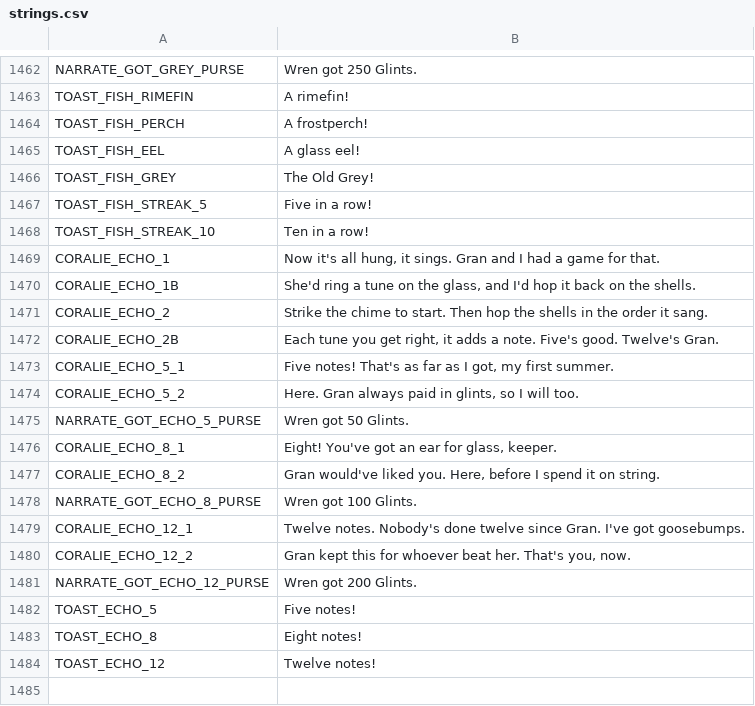
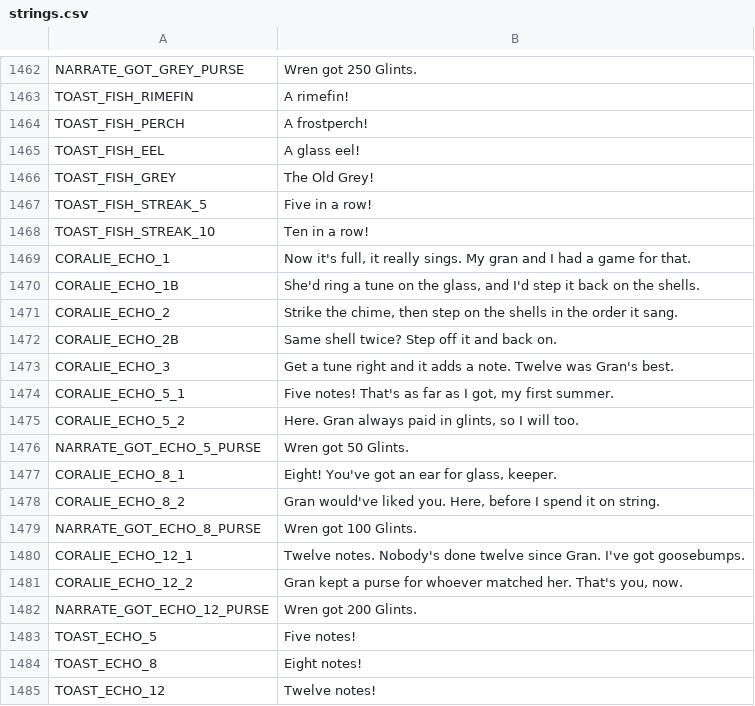
Before and after one commit to ashciraulo/Leviathan, a CSV file: locale/strings.csv, drawn as a sheet; only a part is shown, gaps mark what is left out.

```diff
--- a/locale/strings.csv
+++ b/locale/strings.csv
@@ -1468,6 +1468,7 @@ TOAST_FISH_STREAK_5,Five in a row!
 TOAST_FISH_STREAK_10,Ten in a row!
-CORALIE_ECHO_1,"Now it's all hung, it sings. Gran and I had a game for that."
-CORALIE_ECHO_1B,"She'd ring a tune on the glass, and I'd hop it back on the shells."
-CORALIE_ECHO_2,"Strike the chime to start. Then hop the shells in the order it sang."
-CORALIE_ECHO_2B,"Each tune you get right, it adds a note. Five's good. Twelve's Gran."
+CORALIE_ECHO_1,"Now it's full, it really sings. My gran and I had a game for that."
+CORALIE_ECHO_1B,"She'd ring a tune on the glass, and I'd step it back on the shells."
+CORALIE_ECHO_2,"Strike the chime, then step on the shells in the order it sang."
+CORALIE_ECHO_2B,"Same shell twice? Step off it and back on."
+CORALIE_ECHO_3,"Get a tune right and it adds a note. Twelve was Gran's best."
 CORALIE_ECHO_5_1,"Five notes! That's as far as I got, my first summer."
@@ -1479,3 +1480,3 @@ NARRATE_GOT_ECHO_8_PURSE,Wren got 100 Glints.
 CORALIE_ECHO_12_1,"Twelve notes. Nobody's done twelve since Gran. I've got goosebumps."
-CORALIE_ECHO_12_2,"Gran kept this for whoever beat her. That's you, now."
+CORALIE_ECHO_12_2,"Gran kept a purse for whoever matched her. That's you, now."
 NARRATE_GOT_ECHO_12_PURSE,Wren got 200 Glints.
```
Also changed, not shown: 5 other files.
